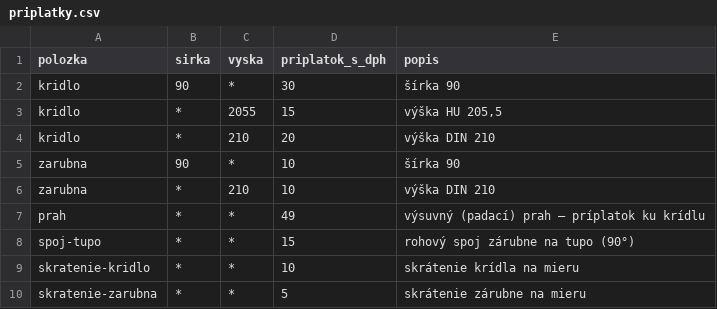
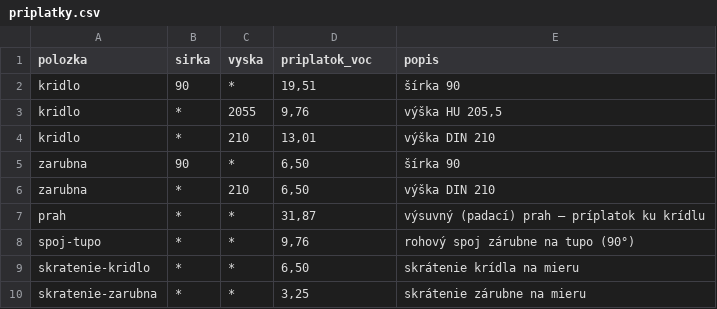
Before and after one commit to assa771/fortissima, a CSV file: _cennik/priplatky.csv, drawn as a sheet.

```diff
--- a/_cennik/priplatky.csv
+++ b/_cennik/priplatky.csv
@@ -1,10 +1,10 @@
-polozka;sirka;vyska;priplatok_s_dph;popis
-kridlo;90;*;30;šírka 90
-kridlo;*;2055;15;výška HU 205,5
-kridlo;*;210;20;výška DIN 210
-zarubna;90;*;10;šírka 90
-zarubna;*;210;10;výška DIN 210
-prah;*;*;49;výsuvný (padací) prah – príplatok ku krídlu
-spoj-tupo;*;*;15;rohový spoj zárubne na tupo (90°)
-skratenie-kridlo;*;*;10;skrátenie krídla na mieru
-skratenie-zarubna;*;*;5;skrátenie zárubne na mieru
+polozka;sirka;vyska;priplatok_voc;popis
+kridlo;90;*;19,51;šírka 90
+kridlo;*;2055;9,76;výška HU 205,5
+kridlo;*;210;13,01;výška DIN 210
+zarubna;90;*;6,50;šírka 90
+zarubna;*;210;6,50;výška DIN 210
+prah;*;*;31,87;výsuvný (padací) prah – príplatok ku krídlu
+spoj-tupo;*;*;9,76;rohový spoj zárubne na tupo (90°)
+skratenie-kridlo;*;*;6,50;skrátenie krídla na mieru
+skratenie-zarubna;*;*;3,25;skrátenie zárubne na mieru
```
Also changed, not shown: _cennik/kovanie.csv, _cennik/kridla.csv, 28 other files.
